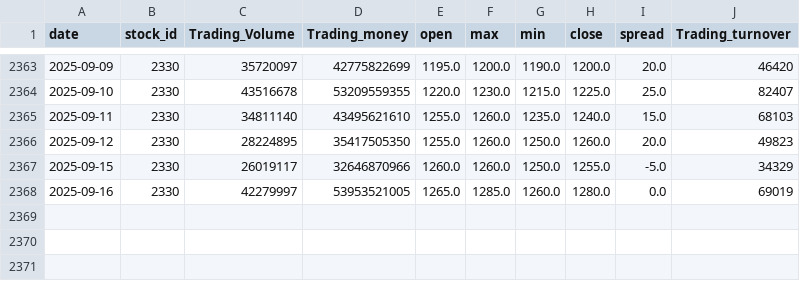
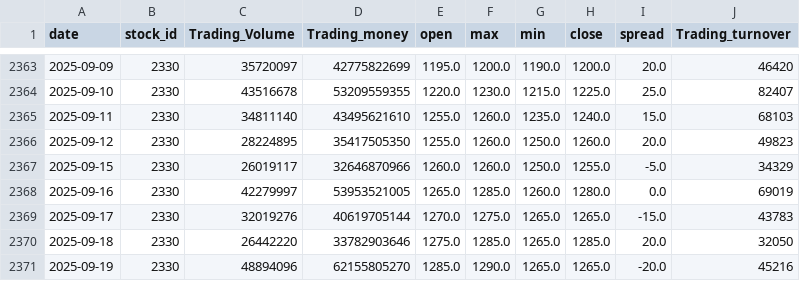
Before and after one commit to Russell-Shean/tsmc-stock-data, a CSV file: data/tsmc/daily_closing_price.csv, drawn as a sheet; only a part is shown, gaps mark what is left out.

```diff
--- a/data/tsmc/daily_closing_price.csv
+++ b/data/tsmc/daily_closing_price.csv
@@ -2368 +2368,4 @@ date,stock_id,Trading_Volume,Trading_money,open,max,min,close,spread,Trading_tur
 2025-09-16,2330,42279997,53953521005,1265.0,1285.0,1260.0,1280.0,0.0,69019
+2025-09-17,2330,32019276,40619705144,1270.0,1275.0,1265.0,1265.0,-15.0,43783
+2025-09-18,2330,26442220,33782903646,1275.0,1285.0,1265.0,1285.0,20.0,32050
+2025-09-19,2330,48894096,62155805270,1285.0,1290.0,1265.0,1265.0,-20.0,45216
```
Also changed, not shown: data/tsmc/taiwan_futures_open_interest_large_traders.csv, data/tsmc/taiwan_stock_10year.csv, 14 other files.
